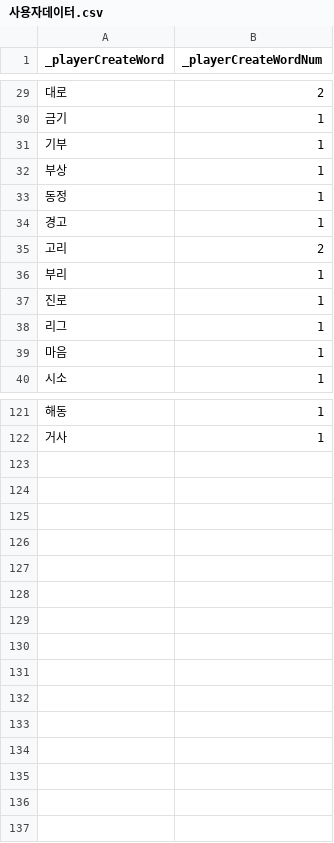
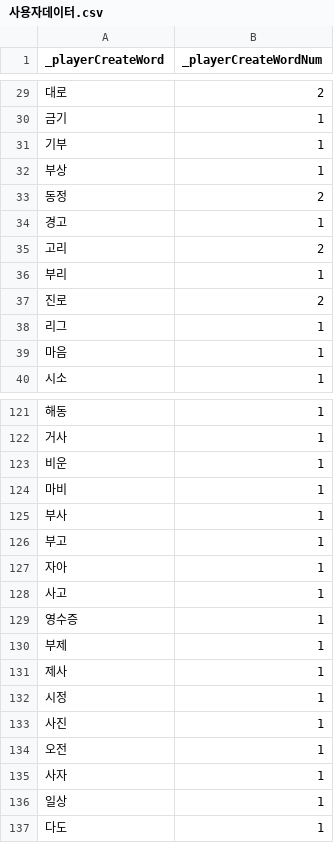
Before and after one commit to RAVNUS-INC/crossejong, a CSV file: Test1/Assets/Scripts/CSV/사용자데이터.csv, drawn as a sheet; only a part is shown, gaps mark what is left out.

```diff
--- a/Test1/Assets/Scripts/CSV/사용자데이터.csv
+++ b/Test1/Assets/Scripts/CSV/사용자데이터.csv
@@ -32,3 +32,3 @@
 부상,1
-동정,1
+동정,2
 경고,1
@@ -36,3 +36,3 @@
 부리,1
-진로,1
+진로,2
 리그,1
@@ -122 +122,16 @@
 거사,1
+비운,1
+마비,1
+부사,1
+부고,1
+자아,1
+사고,1
+영수증,1
+부제,1
+제사,1
+시정,1
+사진,1
+오전,1
+사자,1
+일상,1
+다도,1
```
Also changed, not shown: 6 other files.
